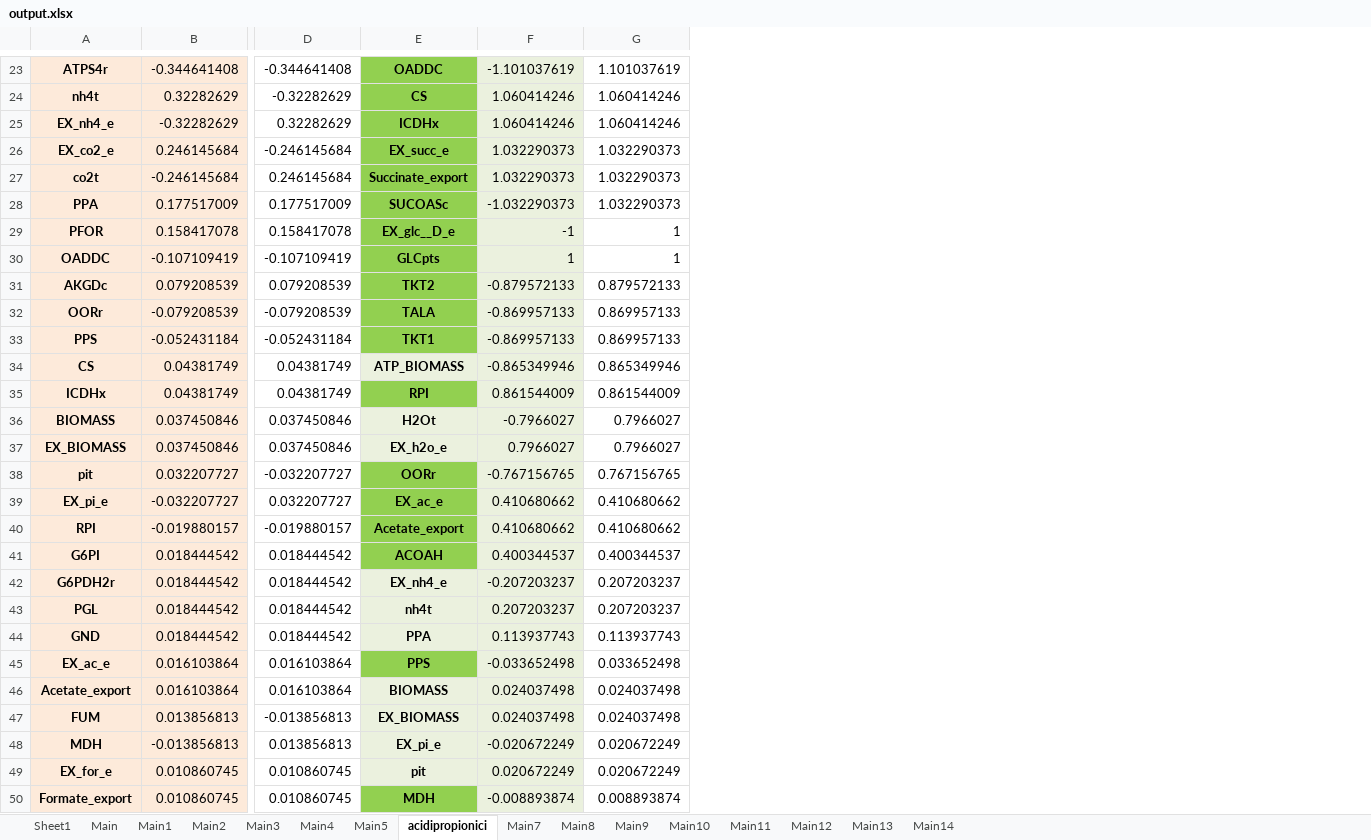
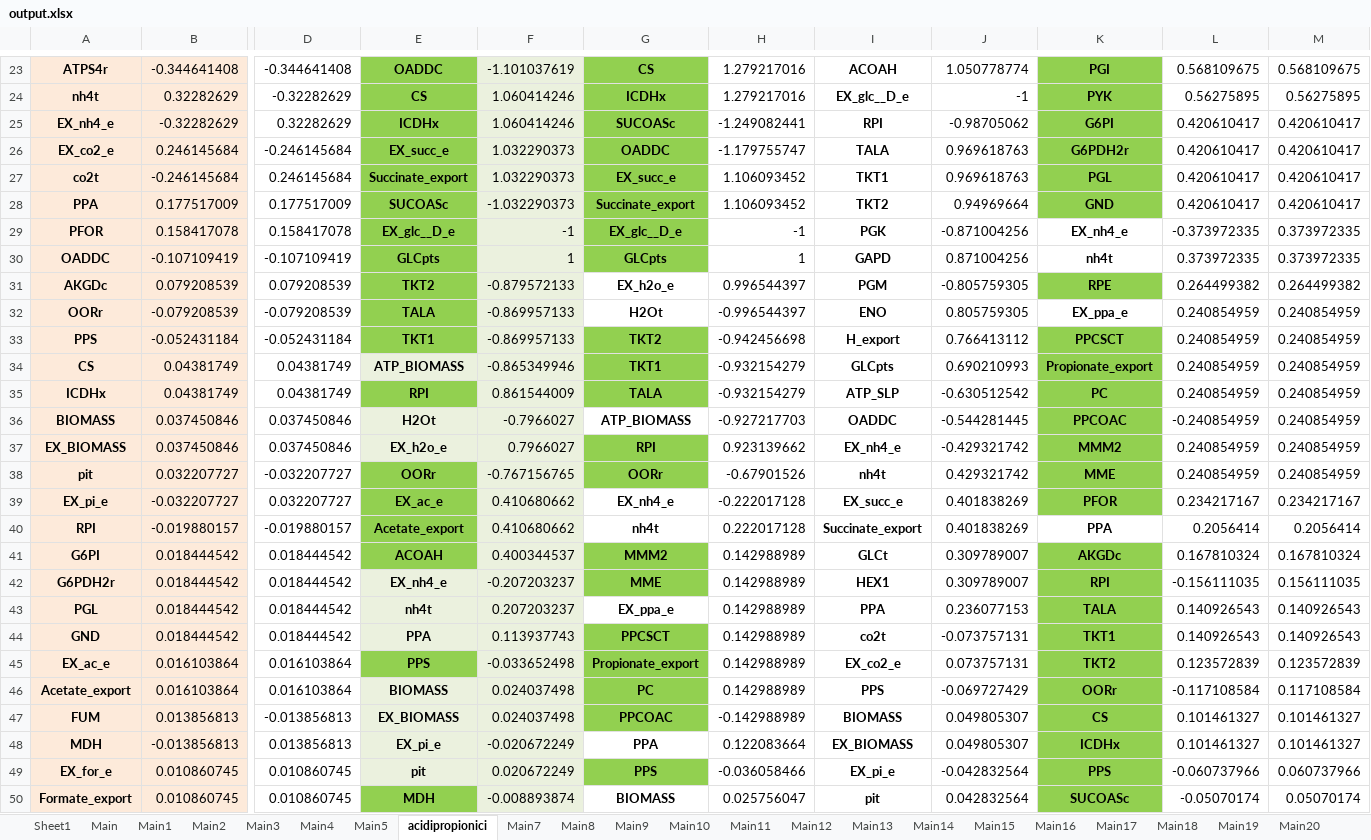
Before and after one commit to nogueraresearchgroup/iFerment, an Excel workbook: output.xlsx, sheet acidipropionici, drawn as a sheet; only a part is shown, gaps mark what is left out; values as stored, in another font and other column widths than the file's, no borders; addresses are those after the commit; the diff covers the shown part only; the diff names each change by its address in the sheet, - before the commit and + after, or states it on an @@ line.

```diff
--- a/output.xlsx (sheet acidipropionici)
+++ b/output.xlsx (sheet acidipropionici)
+sheet tab: Main15
+sheet tab: Main16
+sheet tab: Main17
+sheet tab: Main18
+sheet tab: Main19
+sheet tab: Main20
+column G, rows 23-50: CS | ICDHx | SUCOASc | OADDC | EX_succ_e | Succinate_export | EX_glc__D_e | GLCpts | EX_h2o_e | H2Ot | TKT2 | TKT1 | TALA | ATP_BIOMASS | RPI | OORr | EX_nh4_e | nh4t | MMM2 | MME | EX_ppa_e | PPCSCT | Propionate_export | PC | PPCOAC | PPA | PPS | BIOMASS
+column H, rows 23-50: 1.279217016 | 1.279217016 | -1.249082441 | -1.179755747 | 1.106093452 | 1.106093452 | -1 | 1 | 0.996544397 | -0.996544397 | -0.942456698 | -0.932154279 | -0.932154279 | -0.927217703 | 0.923139662 | -0.67901526 | -0.222017128 | 0.222017128 | 0.142988989 | 0.142988989 | 0.142988989 | 0.142988989 | 0.142988989 | 0.142988989 | -0.142988989 | 0.122083664 | -0.036058466 | 0.025756047
+column I, rows 23-50: ACOAH | EX_glc__D_e | RPI | TALA | TKT1 | TKT2 | PGK | GAPD | PGM | ENO | H_export | GLCpts | ATP_SLP | OADDC | EX_nh4_e | nh4t | EX_succ_e | Succinate_export | GLCt | HEX1 | PPA | co2t | EX_co2_e | PPS | BIOMASS | EX_BIOMASS | EX_pi_e | pit
+column K, rows 23-50: PGI | PYK | G6PI | G6PDH2r | PGL | GND | EX_nh4_e | nh4t | RPE | EX_ppa_e | PPCSCT | Propionate_export | PC | PPCOAC | MMM2 | MME | PFOR | PPA | AKGDc | RPI | TALA | TKT1 | TKT2 | OORr | CS | ICDHx | PPS | SUCOASc
+column L, rows 23-50: 0.568109675 | 0.56275895 | 0.420610417 | 0.420610417 | 0.420610417 | 0.420610417 | -0.373972335 | 0.373972335 | 0.264499382 | 0.240854959 | 0.240854959 | 0.240854959 | 0.240854959 | -0.240854959 | 0.240854959 | 0.240854959 | 0.234217167 | 0.2056414 | 0.167810324 | -0.156111035 | 0.140926543 | 0.140926543 | 0.123572839 | -0.117108584 | 0.101461327 | 0.101461327 | -0.060737966 | -0.05070174
+column M, rows 23-50: 0.568109675 | 0.56275895 | 0.420610417 | 0.420610417 | 0.420610417 | 0.420610417 | 0.373972335 | 0.373972335 | 0.264499382 | 0.240854959 | 0.240854959 | 0.240854959 | 0.240854959 | 0.240854959 | 0.240854959 | 0.240854959 | 0.234217167 | 0.2056414 | 0.167810324 | 0.156111035 | 0.140926543 | 0.140926543 | 0.123572839 | 0.117108584 | 0.101461327 | 0.101461327 | 0.060737966 | 0.05070174
-J23: 1.101037619
+J23: 1.050778774
-J24: 1.060414246
+J24: -1
-J25: 1.060414246
+J25: -0.98705062
-J26:J27: 1.032290373
+J26:J27: 0.969618763
-J28: 1.032290373
+J28: 0.94969664
-J29: 1
+J29: -0.871004256
-J30: 1
+J30: 0.871004256
-J31: 0.879572133
+J31: -0.805759305
-J32: 0.869957133
+J32: 0.805759305
-J33: 0.869957133
+J33: 0.766413112
-J34: 0.865349946
+J34: 0.690210993
-J35: 0.861544009
+J35: -0.630512542
-J36: 0.7966027
+J36: -0.544281445
-J37: 0.7966027
+J37: -0.429321742
-J38: 0.767156765
+J38: 0.429321742
-J39:J40: 0.410680662
+J39:J40: 0.401838269
-J41: 0.400344537
+J41: 0.309789007
-J42: 0.207203237
+J42: 0.309789007
-J43: 0.207203237
+J43: 0.236077153
-J44: 0.113937743
+J44: -0.073757131
-J45: 0.033652498
+J45: 0.073757131
-J46: 0.024037498
+J46: -0.069727429
-J47: 0.024037498
+J47: 0.049805307
-J48: 0.020672249
+J48: 0.049805307
-J49: 0.020672249
+J49: -0.042832564
-J50: 0.008893874
+J50: 0.042832564
```
Also changed, not shown: 30 edited cells and cell formats elsewhere in this sheet, other sheet tabs, formulas that keep their value, iFermentAsCkluyveri.xlsx, iFermentAsMelsdenii.xlsx, 5 other files.
